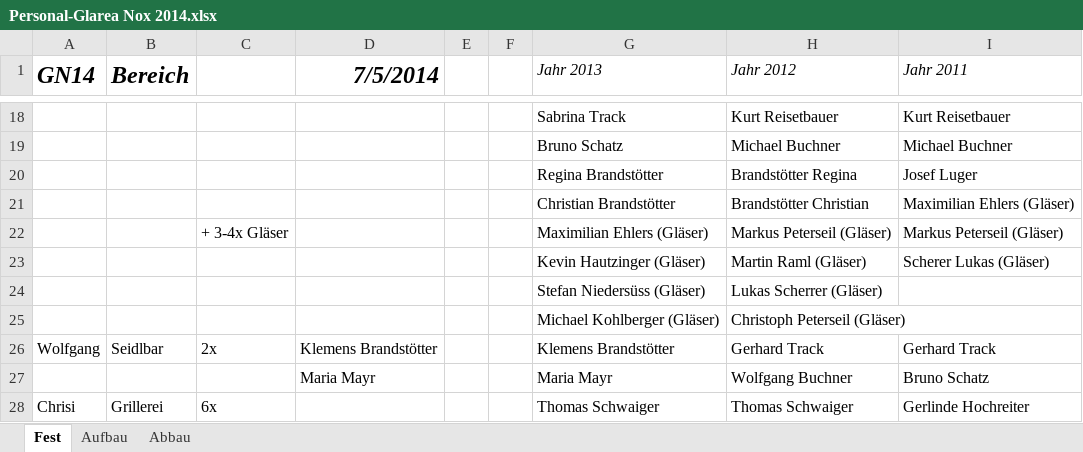
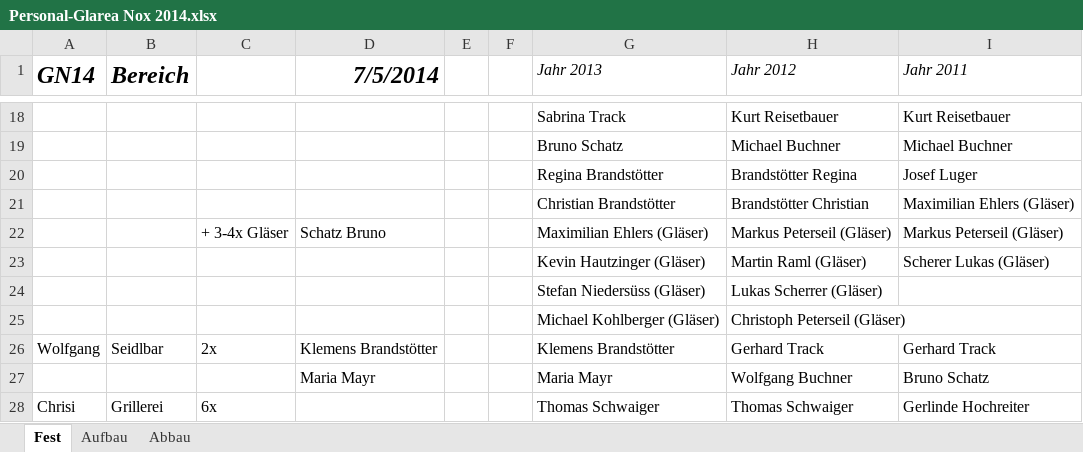
Before and after one commit to Balestrano/glarea-nox, an Excel workbook: 2014/Personal/Personal-Glarea Nox 2014.xlsx, sheet Fest, drawn as a sheet; only a part is shown, gaps mark what is left out; values as stored, in another font and other column widths than the file's, no borders; the diff names each change by its address in the sheet, - before the commit and + after, or states it on an @@ line.

```diff
--- a/2014/Personal/Personal-Glarea Nox 2014.xlsx (sheet Fest)
+++ b/2014/Personal/Personal-Glarea Nox 2014.xlsx (sheet Fest)
-D22 (7/5/2014): (empty)
+D22 (7/5/2014): Schatz Bruno
```
